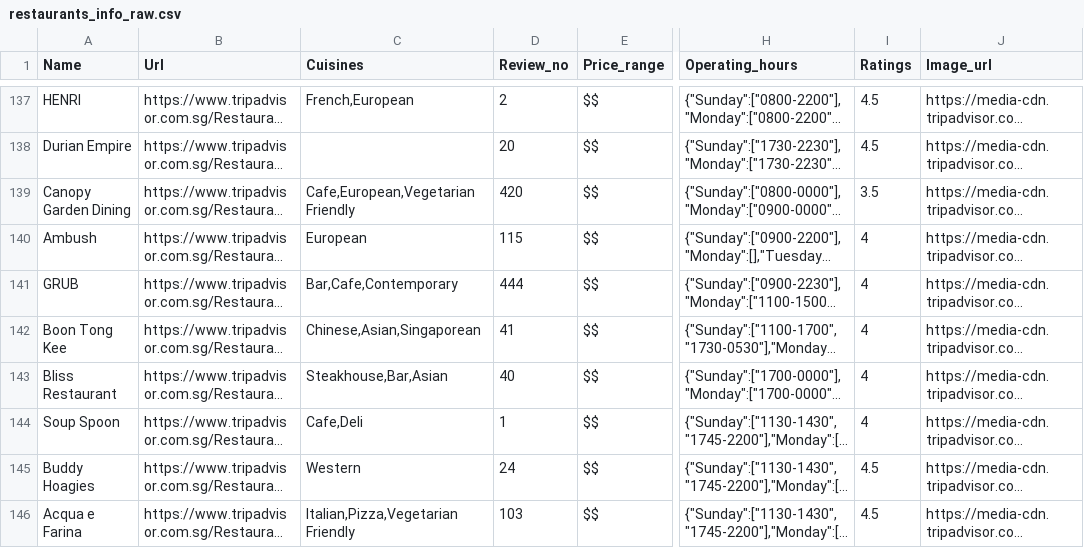
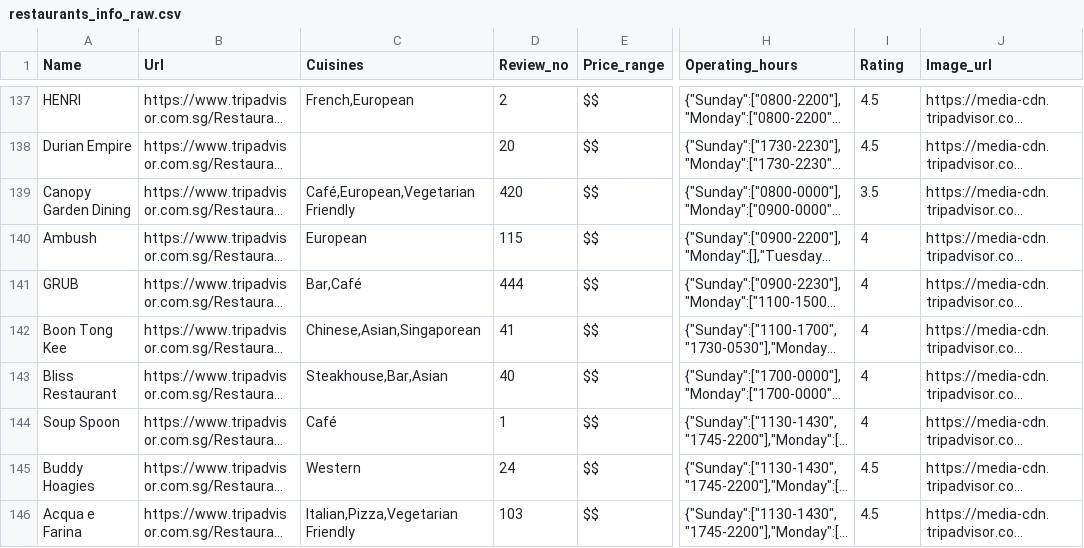
Before and after one commit to yantattan/Redpins-FYP-App, a CSV file: app/src/main/assets/wepapp/csv/webcsv/restaurants_info_raw.csv, drawn as a sheet; only a part is shown, gaps mark what is left out; long unchanged cells end in …; the diff covers the shown part only; the diff names each change by its address in the sheet, - before the commit and + after, or states it on an @@ line.

```diff
--- a/app/src/main/assets/wepapp/csv/webcsv/restaurants_info_raw.csv
+++ b/app/src/main/assets/wepapp/csv/webcsv/restaurants_info_raw.csv
-I1: Ratings
+I1: Rating
-C139 (Cuisines): Cafe,European,Vegetarian Friendly
+C139 (Cuisines): Café,European,Vegetarian Friendly
-C141 (Cuisines): Bar,Cafe,Contemporary
+C141 (Cuisines): Bar,Café
-C144 (Cuisines): Cafe,Deli
+C144 (Cuisines): Café
```
Also changed, not shown: 40 edited cells elsewhere in this file, app/src/main/assets/wepapp/csv/webcsv/attractions_info.csv, app/src/main/assets/wepapp/csv/webcsv/attractions_info_raw.csv, 9 other files.
